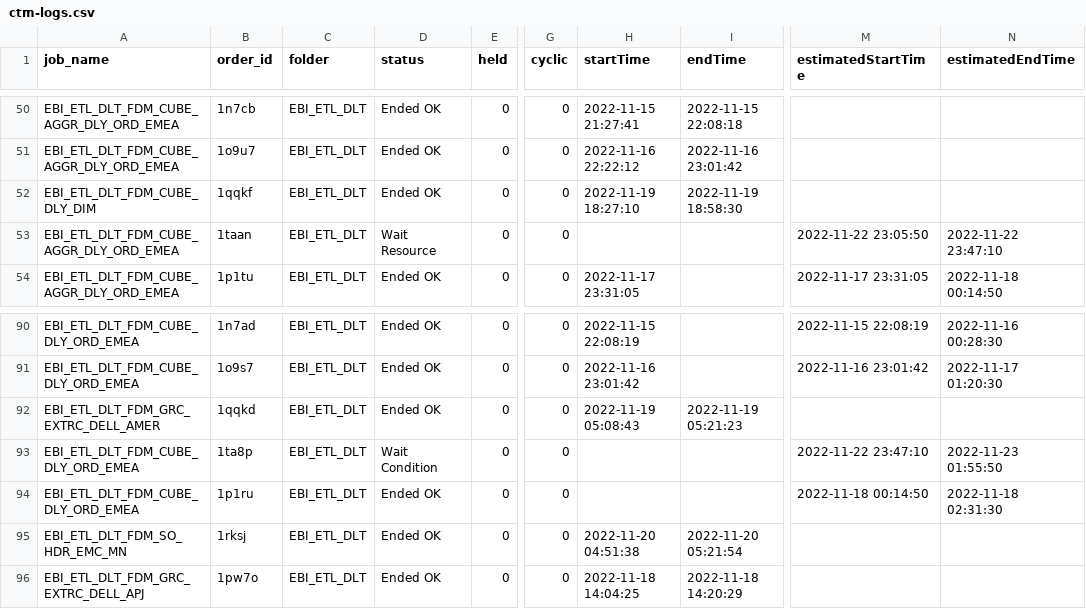
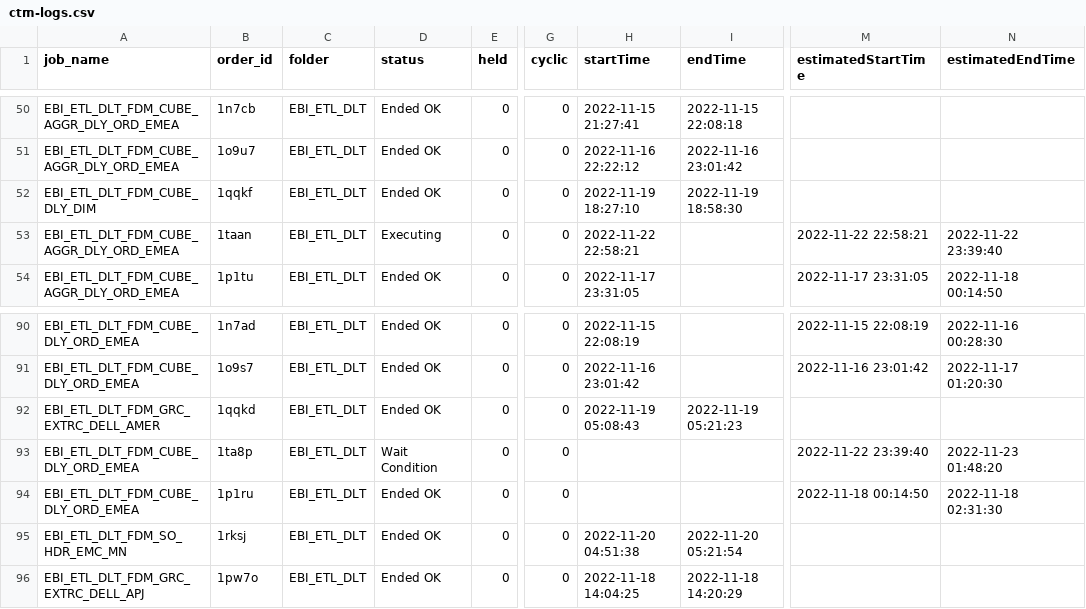
Before and after one commit to hnalubolu/Order_job_Status, a CSV file: ctm-logs.csv, drawn as a sheet; only a part is shown, gaps mark what is left out; the diff names each change by its address in the sheet, - before the commit and + after, or states it on an @@ line.

```diff
--- a/ctm-logs.csv
+++ b/ctm-logs.csv
-D53 (status): Wait Resource
+D53 (status): Executing
-H53 (startTime): (empty)
+H53 (startTime): 2022-11-22 22:58:21
-M53 (estimatedStartTime): 2022-11-22 23:05:50
+M53 (estimatedStartTime): 2022-11-22 22:58:21
-N53 (estimatedEndTime): 2022-11-22 23:47:10
+N53 (estimatedEndTime): 2022-11-22 23:39:40
-M93 (estimatedStartTime): 2022-11-22 23:47:10
+M93 (estimatedStartTime): 2022-11-22 23:39:40
-N93 (estimatedEndTime): 2022-11-23 01:55:50
+N93 (estimatedEndTime): 2022-11-23 01:48:20
```
Also changed, not shown: 1 other file.
